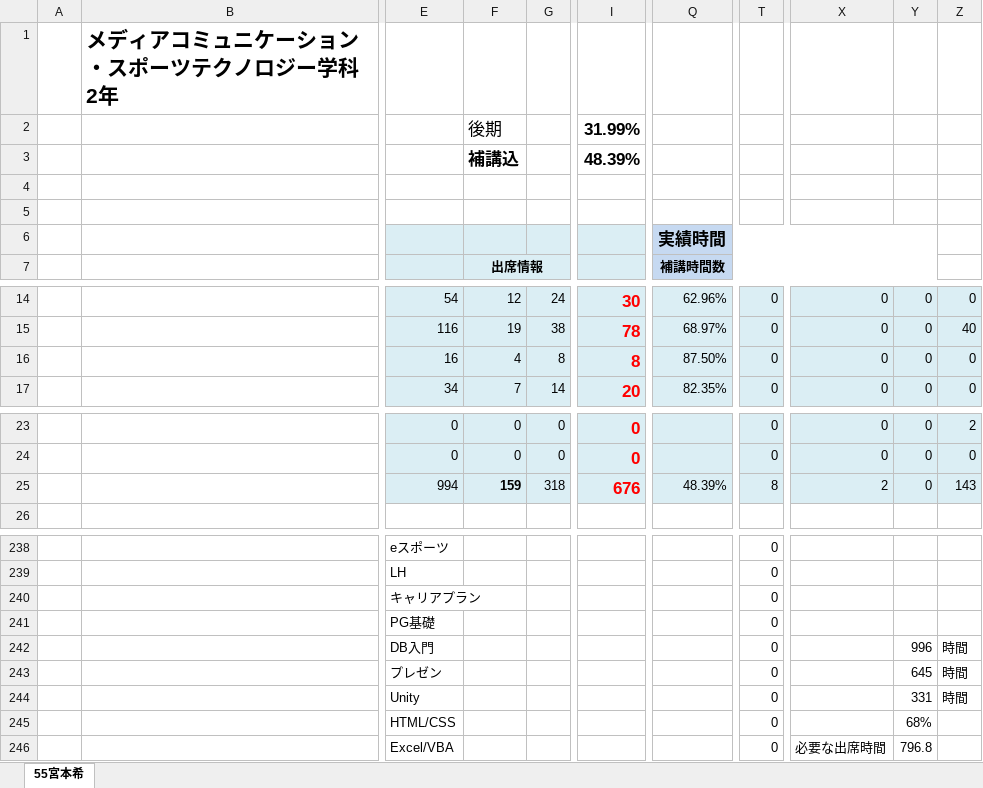
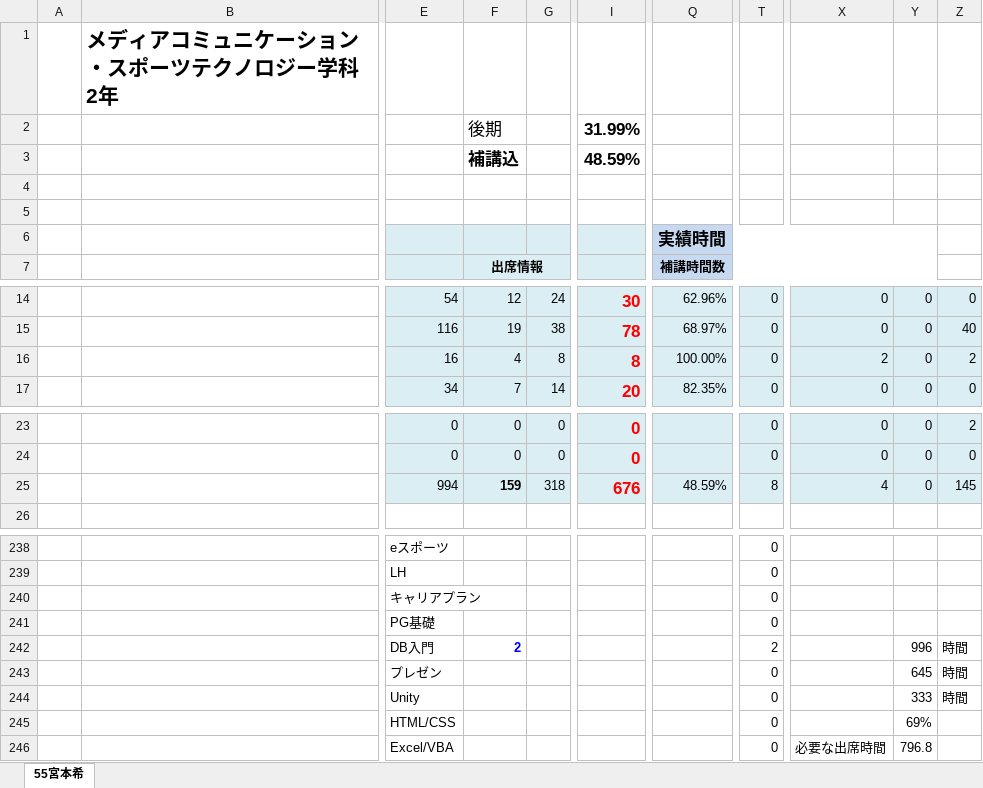
Before and after one commit to miyamoto6645/HOKOU, an Excel workbook: 補習指導計画(一般3年_19055 宮本希)_第１＆第２Q.xlsx, sheet 55宮本希, drawn as a sheet; only a part is shown, gaps mark what is left out; values as stored, in another font and other column widths than the file's, no borders; conditional formats not drawn; the diff names each change by its address in the sheet, - before the commit and + after, or states it on an @@ line.

Commit message:
update

```diff
--- a/補習指導計画(一般3年_19055 宮本希)_第１＆第２Q.xlsx (sheet 55宮本希)
+++ b/補習指導計画(一般3年_19055 宮本希)_第１＆第２Q.xlsx (sheet 55宮本希)
-I3: 48.39%
+I3: 48.59%
-Q16: 87.50%
+Q16: 100.00%
-X16: 0
+X16: 2
-Z16: 0
+Z16: 2
-Q25: 48.39%
+Q25: 48.59%
-X25: 2
+X25: 4
-Z25: 143
+Z25: 145
-F242: (empty)
+F242: 2
-T242: 0
+T242: 2
-Y244: 331
+Y244: 333
-Y245: 68%
+Y245: 69%
```
